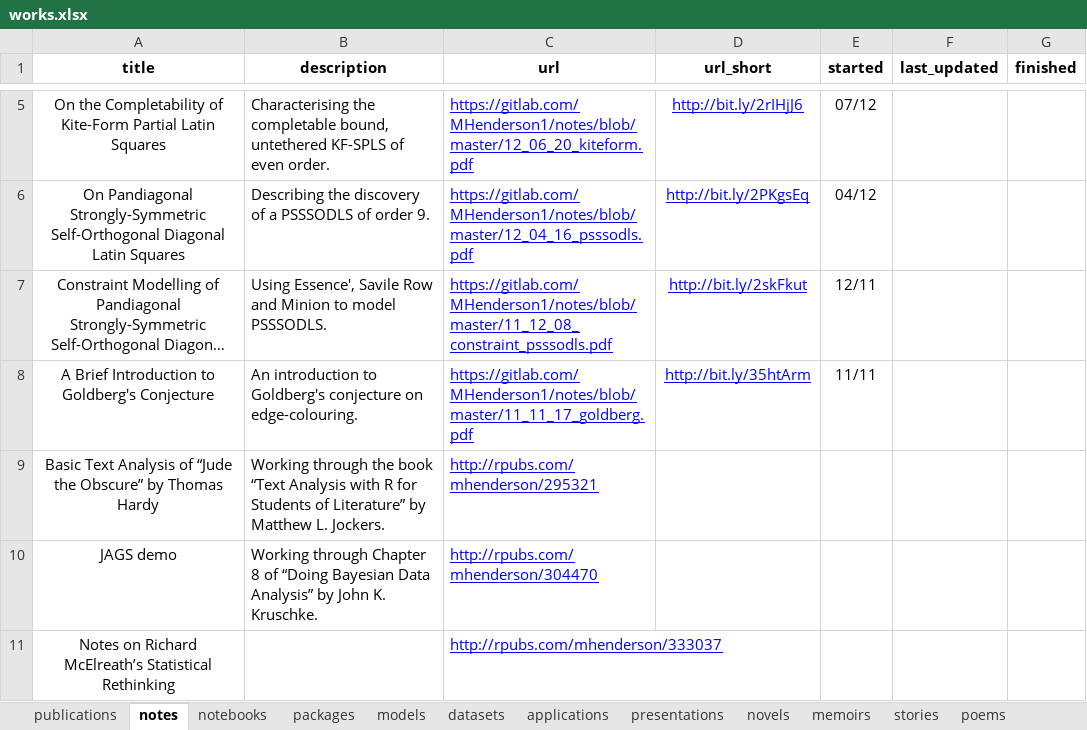
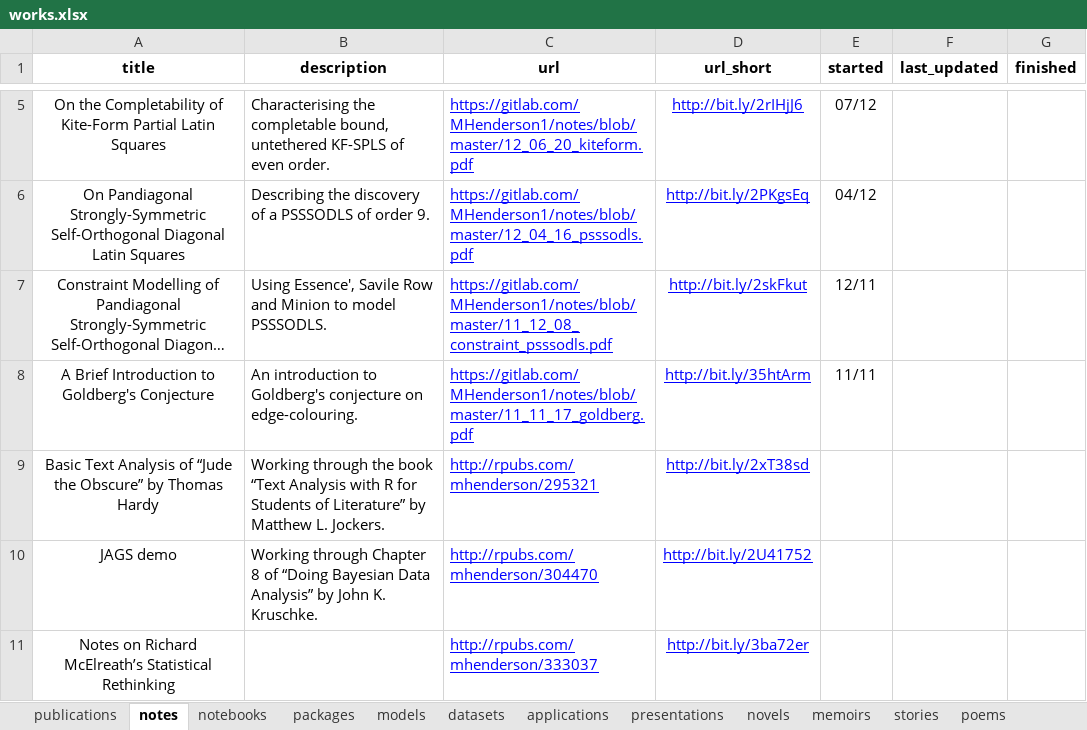
Before and after one commit to MHenderson/homepage, an Excel workbook: data-raw/works.xlsx, sheet notes, drawn as a sheet; only a part is shown, gaps mark what is left out; long unchanged cells end in …; values as stored, in another font and other column widths than the file's, no borders; charts and pictures and table styles not drawn; the diff names each change by its address in the sheet, - before the commit and + after, or states it on an @@ line.

```diff
--- a/data-raw/works.xlsx (sheet notes)
+++ b/data-raw/works.xlsx (sheet notes)
-D9 (url_short): (empty)
+D9 (url_short): http://bit.ly/2xT38sd
-D10 (url_short): (empty)
+D10 (url_short): http://bit.ly/2U41752
-D11 (url_short): (empty)
+D11 (url_short): http://bit.ly/3ba72er
```
Also changed, not shown: sheet stories, sheet novels, sheet memoirs, sheet applications.
